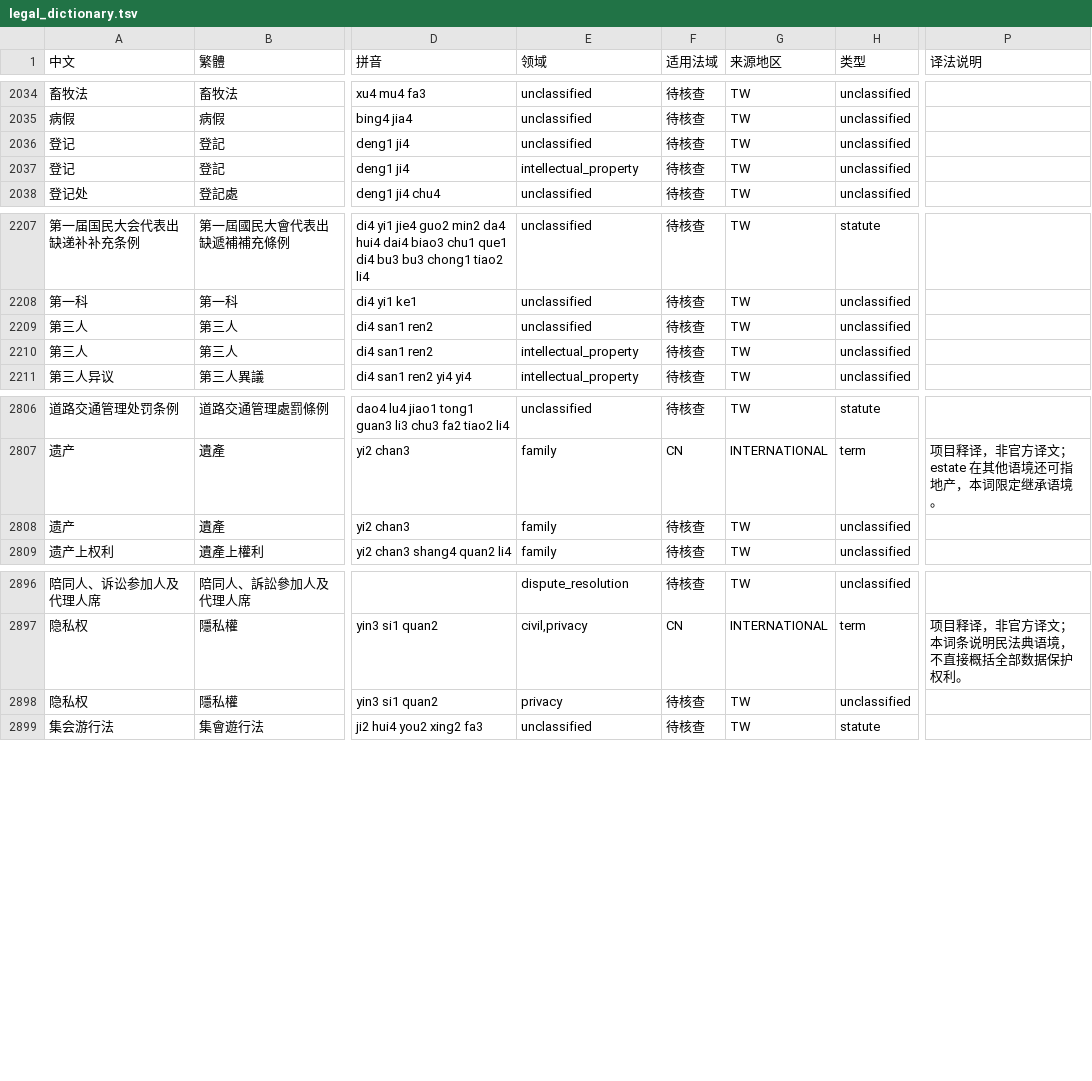
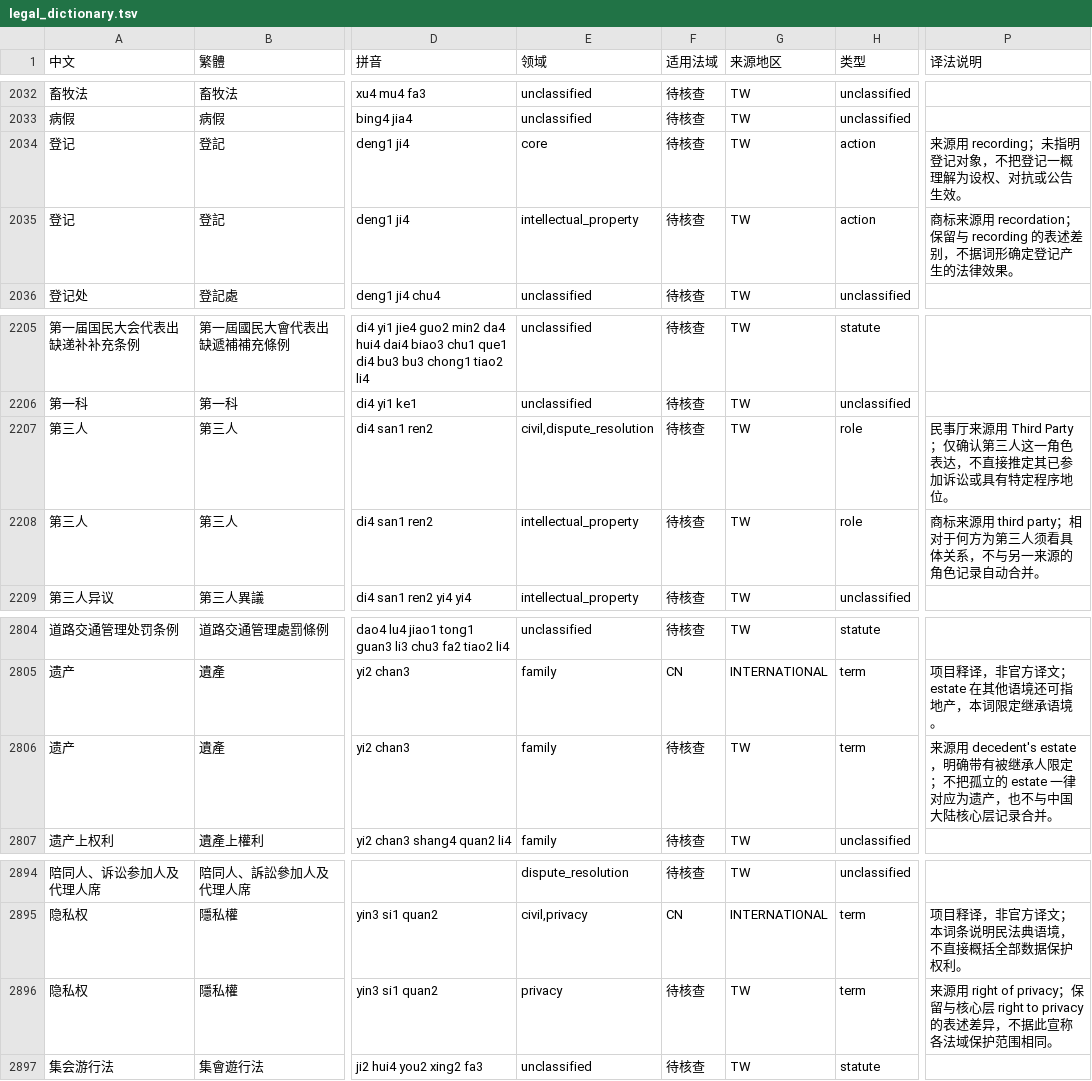
Before and after one commit to chenyuanxi1988/OpenLegalLexicon, a TSV file: dictionary/legal_dictionary.tsv, drawn as a sheet; only a part is shown, gaps mark what is left out; addresses are those after the commit; the diff covers the shown part only; the diff names each change by its address in the sheet, - before the commit and + after, or states it on an @@ line.

```diff
--- a/dictionary/legal_dictionary.tsv
+++ b/dictionary/legal_dictionary.tsv
-E2034 (领域): unclassified
+E2034 (领域): core
-H2034:H2035 (类型): unclassified
+H2034:H2035 (类型): action
-P2034 (译法说明): (empty)
+P2034 (译法说明): 来源用 recording；未指明登记对象，不把登记一概理解为设权、对抗或公告生效。
-P2035 (译法说明): (empty)
+P2035 (译法说明): 商标来源用 recordation；保留与 recording 的表述差别，不据词形确定登记产生的法律效果。
-E2207 (领域): unclassified
+E2207 (领域): civil,dispute_resolution
-H2207:H2208 (类型): unclassified
+H2207:H2208 (类型): role
-P2207 (译法说明): (empty)
+P2207 (译法说明): 民事厅来源用 Third Party；仅确认第三人这一角色表达，不直接推定其已参加诉讼或具有特定程序地位。
-P2208 (译法说明): (empty)
+P2208 (译法说明): 商标来源用 third party；相对于何方为第三人须看具体关系，不与另一来源的角色记录自动合并。
-H2806 (类型): unclassified
+H2806 (类型): term
-P2806 (译法说明): (empty)
+P2806 (译法说明): 来源用 decedent's estate，明确带有被继承人限定；不把孤立的 estate 一律对应为遗产，也不与中国大陆核心层记录合并。
-H2896 (类型): unclassified
+H2896 (类型): term
-P2896 (译法说明): (empty)
+P2896 (译法说明): 来源用 right of privacy；保留与核心层 right to privacy 的表述差异，不据此宣称各法域保护范围相同。
```
Also changed, not shown: 2 removed rows and 84 edited cells elsewhere in this file, dictionary/legal_dictionary.csv, 14 other files.
